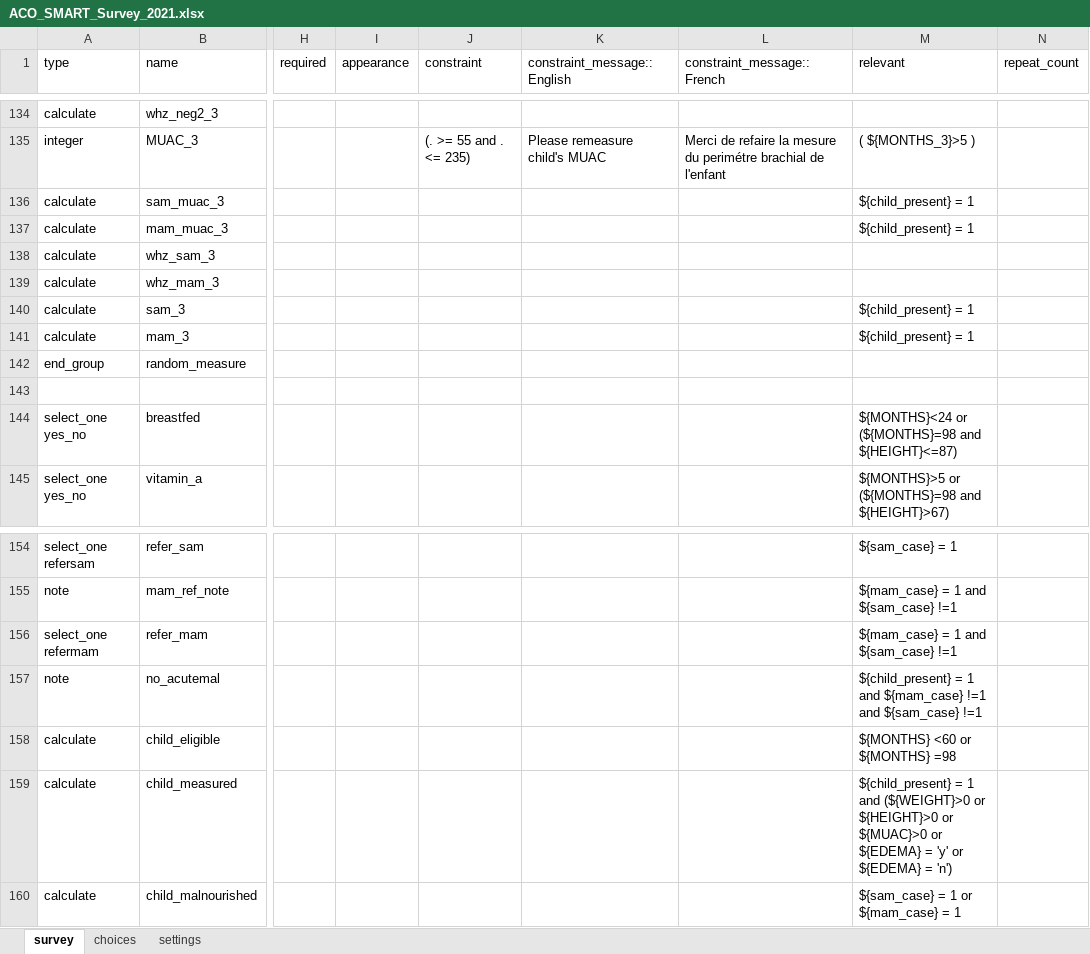
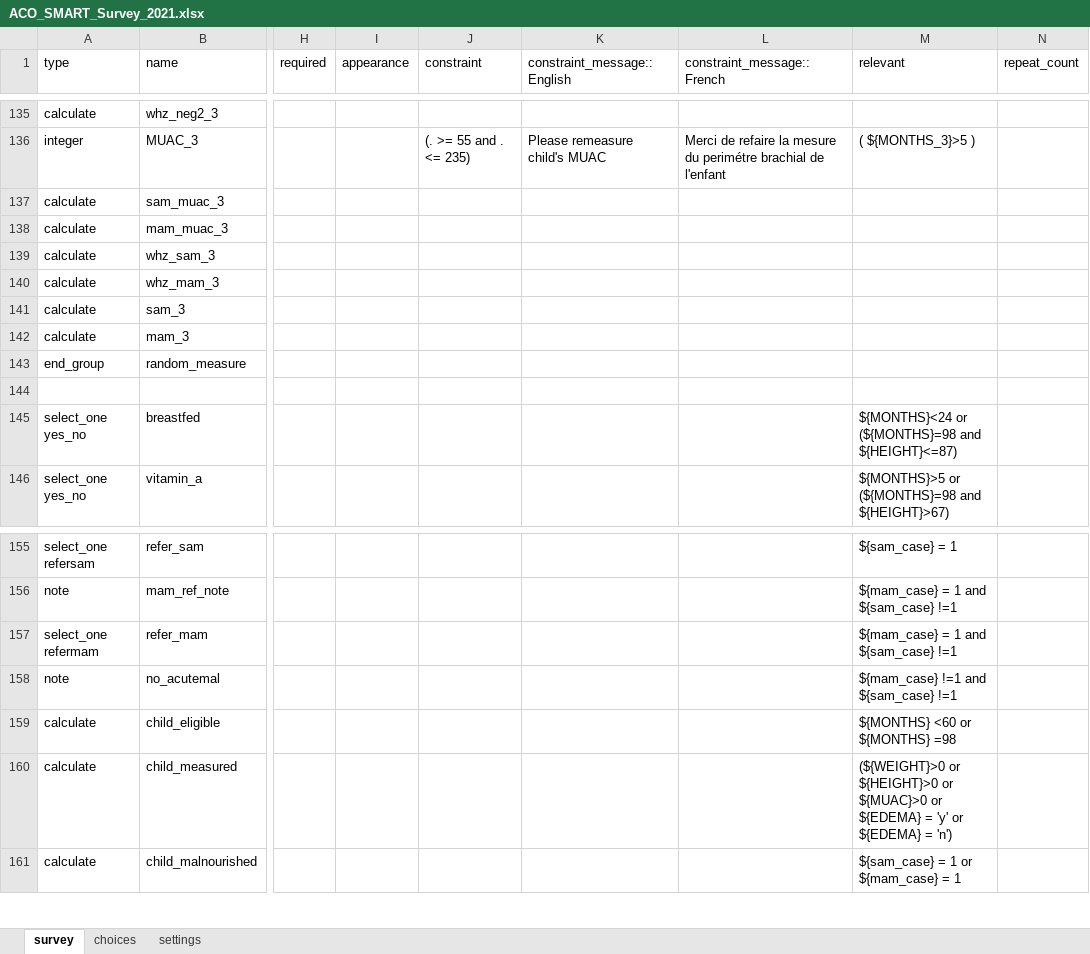
Before and after one commit to RobertJohnston/SMART-Questionnaire, an Excel workbook: ACO_SMART_Survey_2021.xlsx, sheet survey, drawn as a sheet; only a part is shown, gaps mark what is left out; values as stored, in another font and other column widths than the file's, no borders; addresses are those after the commit; the diff covers the shown part only; the diff names each change by its address in the sheet, - before the commit and + after, or states it on an @@ line.

```diff
--- a/ACO_SMART_Survey_2021.xlsx (sheet survey)
+++ b/ACO_SMART_Survey_2021.xlsx (sheet survey)
-M137:M138 (relevant): ${child_present} = 1
+M137:M138 (relevant): (empty)
-M141:M142 (relevant): ${child_present} = 1
+M141:M142 (relevant): (empty)
-M158 (relevant): ${child_present} = 1 and ${mam_case} !=1…
+M158 (relevant): ${mam_case} !=1…
-M160 (relevant): ${child_present} = 1 and (${WEIGHT}>0 or…
+M160 (relevant): (${WEIGHT}>0 or…
```
Also changed, not shown: 1 added row and 12 edited cells elsewhere in this sheet, sheet settings.
